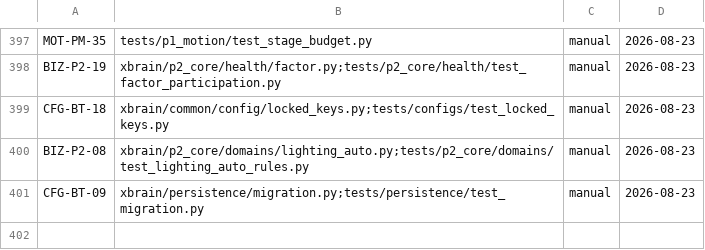
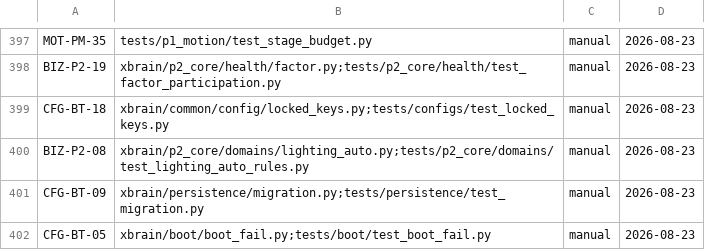
Before and after one commit to leiwangaimake/xbrain_v6, a TSV file: docs/TODO_EVIDENCE.tsv, drawn as a sheet; only a part is shown, gaps mark what is left out.

```diff
--- a/docs/TODO_EVIDENCE.tsv
+++ b/docs/TODO_EVIDENCE.tsv
@@ -401 +401,2 @@ BIZ-P2-08	xbrain/p2_core/domains/lighting_auto.py;tests/p2_core/domains/test_lig
 CFG-BT-09	xbrain/persistence/migration.py;tests/persistence/test_migration.py	manual	2026-08-23
+CFG-BT-05	xbrain/boot/boot_fail.py;tests/boot/test_boot_fail.py	manual	2026-08-23
```
Also changed, not shown: 2 other files.
